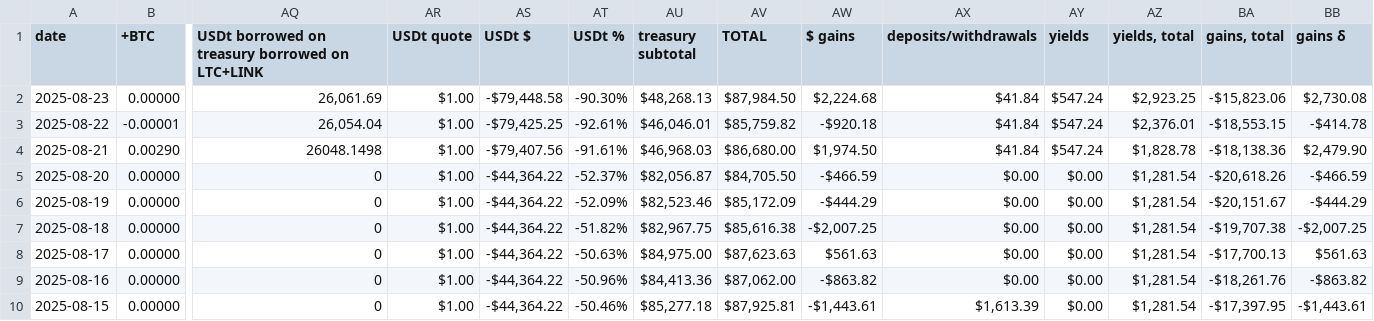
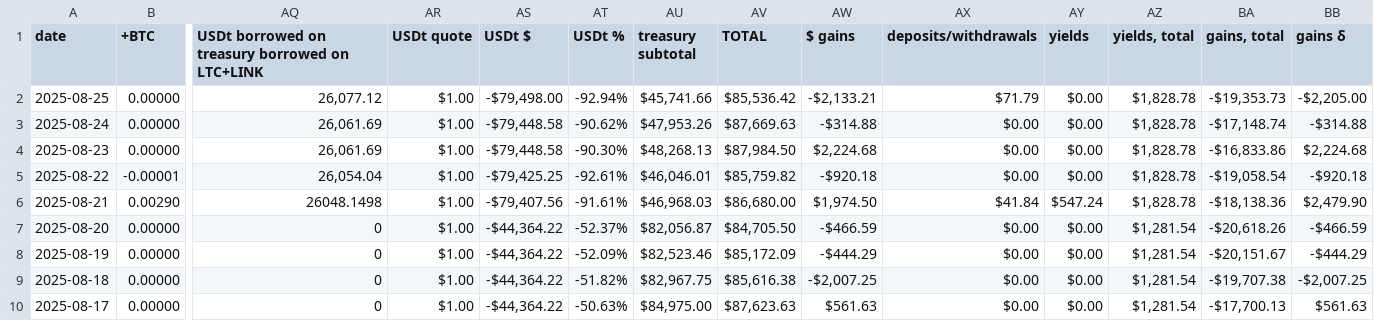
Before and after one commit to logicalgraphs/logicalgraphs.github.io, a TSV file: data/treasury.tsv, drawn as a sheet; only a part is shown, gaps mark what is left out; the shorter side is filled out with more unchanged rows; addresses are those after the commit; rows hold the shown columns only; the diff names each change by its address in the sheet, - before the commit and + after, or states it on an @@ line.

```diff
--- a/data/treasury.tsv
+++ b/data/treasury.tsv
+row 2: 2025-08-25 | 0.00000 | 26,077.12 | $1.00 | -$79,498.00 | -92.94% | $45,741.66 | $85,536.42 | -$2,133.21 | $71.79 | $0.00 | $1,828.78 | -$19,353.73 | -$2,205.00
+row 3: 2025-08-24 | 0.00000 | 26,061.69 | $1.00 | -$79,448.58 | -90.62% | $47,953.26 | $87,669.63 | -$314.88 | $0.00 | $0.00 | $1,828.78 | -$17,148.74 | -$314.88
-AX4:AX5 (deposits/withdrawals): $41.84
+AX4:AX5 (deposits/withdrawals): $0.00
-AY4:AY5 (yields): $547.24
+AY4:AY5 (yields): $0.00
-AZ4 (yields, total): $2,923.25
+AZ4 (yields, total): $1,828.78
-BA4 (gains, total): -$15,823.06
+BA4 (gains, total): -$16,833.86
-BB4 (gains δ): $2,730.08
+BB4 (gains δ): $2,224.68
-AZ5 (yields, total): $2,376.01
+AZ5 (yields, total): $1,828.78
-BA5 (gains, total): -$18,553.15
+BA5 (gains, total): -$19,058.54
-BB5 (gains δ): -$414.78
+BB5 (gains δ): -$920.18
```
Also changed, not shown: data/assets.tsv, data/dists.tsv, 2 other files.
